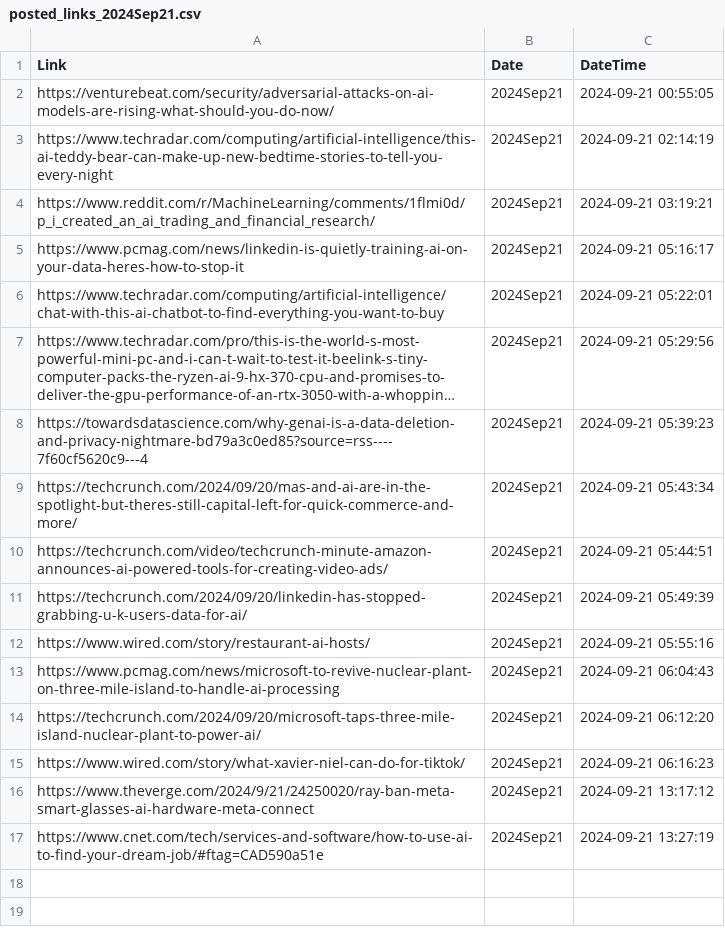
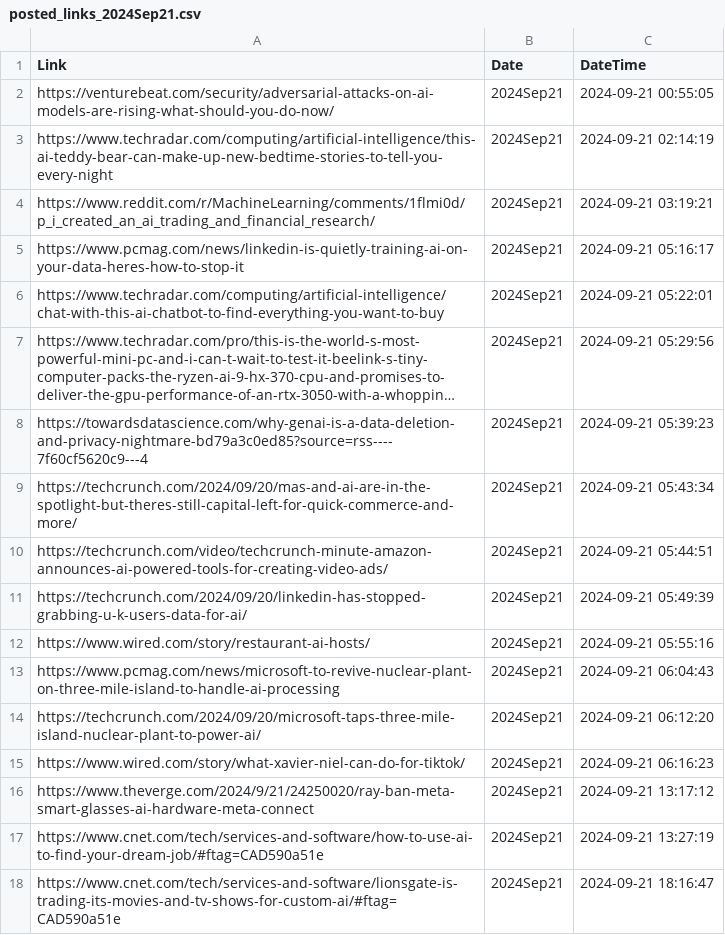
Before and after one commit to prblsing/TechInsightX, a CSV file: etc/ops/posted_links_2024Sep21.csv, drawn as a sheet; long unchanged cells end in …; the diff names each change by its address in the sheet, - before the commit and + after, or states it on an @@ line.

```diff
--- a/etc/ops/posted_links_2024Sep21.csv
+++ b/etc/ops/posted_links_2024Sep21.csv
+row 18: https://www.cnet.com/tech/services-and-software/lionsgate-is-trading-its-movies-and-tv-shows-for-custom-ai/#ftag=CAD590a51e | 2024Sep21 | 2024-09-21 18:16:47
```
Also changed, not shown: 1 other file.
